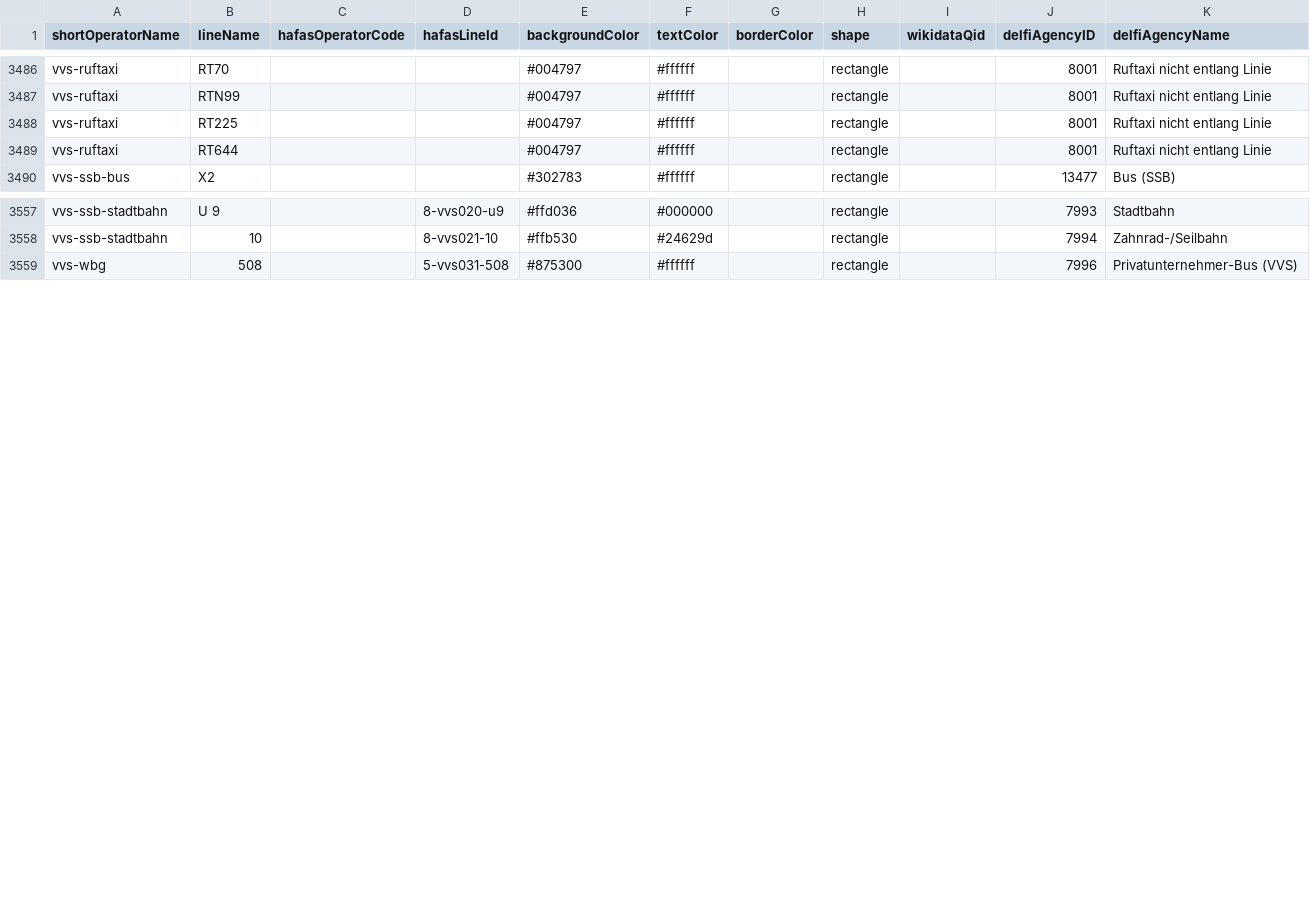
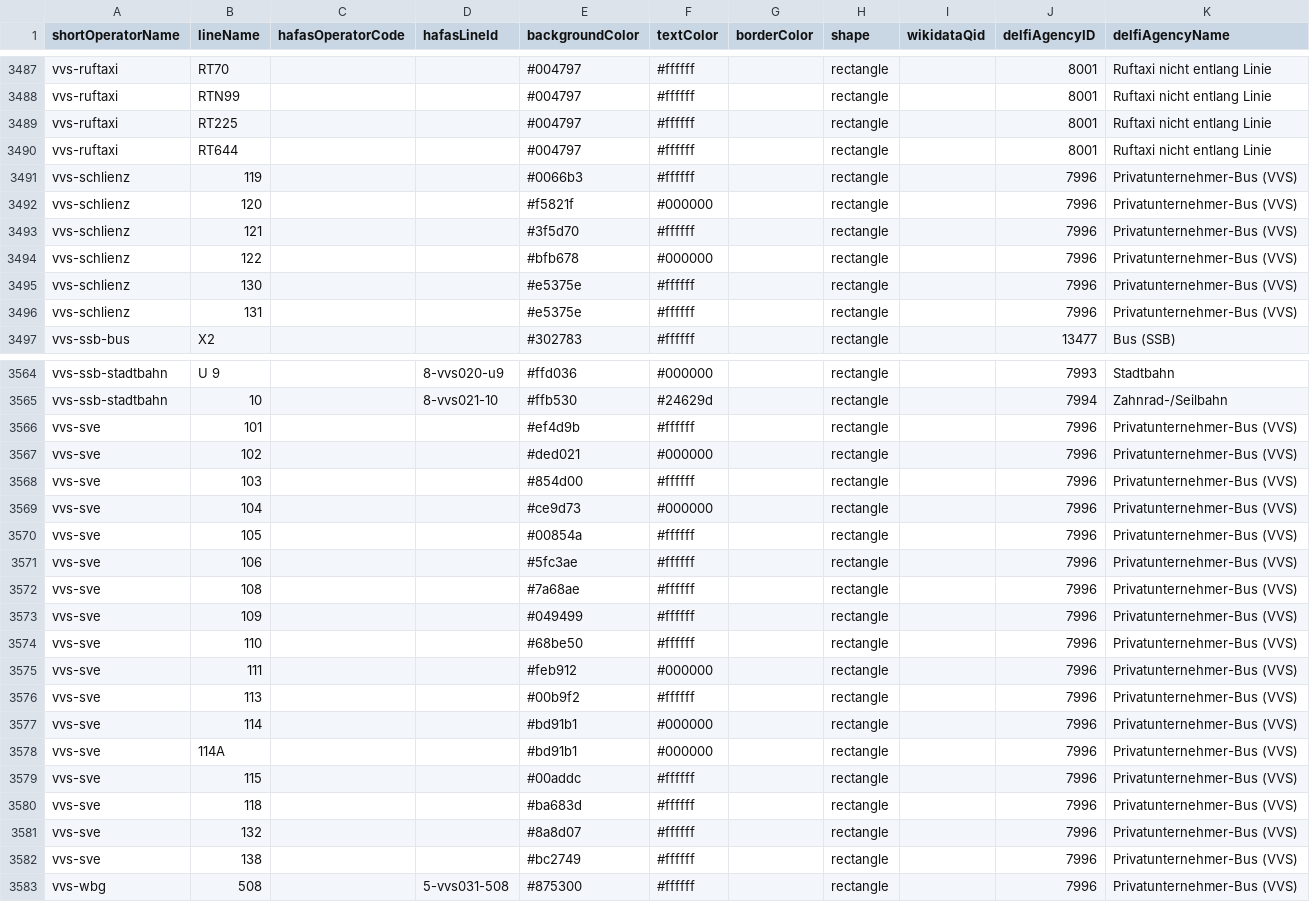
Before and after one commit to Traewelling/line-colors, a CSV file: line-colors.csv, drawn as a sheet; only a part is shown, gaps mark what is left out; the diff covers the shown part only; the diff names each change by its address in the sheet, - before the commit and + after, or states it on an @@ line.

Commit message:
added lines from Bus-Liniennetz Esslingen (#380)
* Update line-colors.csv

* Update sources.json

```diff
--- a/line-colors.csv
+++ b/line-colors.csv
+row 3491: vvs-schlienz | 119 |  |  | #0066b3 | #ffffff |  | rectangle |  | 7996 | Privatunternehmer-Bus (VVS)
+row 3492: vvs-schlienz | 120 |  |  | #f5821f | #000000 |  | rectangle |  | 7996 | Privatunternehmer-Bus (VVS)
+row 3493: vvs-schlienz | 121 |  |  | #3f5d70 | #ffffff |  | rectangle |  | 7996 | Privatunternehmer-Bus (VVS)
+row 3494: vvs-schlienz | 122 |  |  | #bfb678 | #000000 |  | rectangle |  | 7996 | Privatunternehmer-Bus (VVS)
+row 3495: vvs-schlienz | 130 |  |  | #e5375e | #ffffff |  | rectangle |  | 7996 | Privatunternehmer-Bus (VVS)
+row 3496: vvs-schlienz | 131 |  |  | #e5375e | #ffffff |  | rectangle |  | 7996 | Privatunternehmer-Bus (VVS)
+row 3566: vvs-sve | 101 |  |  | #ef4d9b | #ffffff |  | rectangle |  | 7996 | Privatunternehmer-Bus (VVS)
+row 3567: vvs-sve | 102 |  |  | #ded021 | #000000 |  | rectangle |  | 7996 | Privatunternehmer-Bus (VVS)
+row 3568: vvs-sve | 103 |  |  | #854d00 | #ffffff |  | rectangle |  | 7996 | Privatunternehmer-Bus (VVS)
+row 3569: vvs-sve | 104 |  |  | #ce9d73 | #000000 |  | rectangle |  | 7996 | Privatunternehmer-Bus (VVS)
+row 3570: vvs-sve | 105 |  |  | #00854a | #ffffff |  | rectangle |  | 7996 | Privatunternehmer-Bus (VVS)
+row 3571: vvs-sve | 106 |  |  | #5fc3ae | #ffffff |  | rectangle |  | 7996 | Privatunternehmer-Bus (VVS)
+row 3572: vvs-sve | 108 |  |  | #7a68ae | #ffffff |  | rectangle |  | 7996 | Privatunternehmer-Bus (VVS)
+row 3573: vvs-sve | 109 |  |  | #049499 | #ffffff |  | rectangle |  | 7996 | Privatunternehmer-Bus (VVS)
+row 3574: vvs-sve | 110 |  |  | #68be50 | #ffffff |  | rectangle |  | 7996 | Privatunternehmer-Bus (VVS)
+row 3575: vvs-sve | 111 |  |  | #feb912 | #000000 |  | rectangle |  | 7996 | Privatunternehmer-Bus (VVS)
+row 3576: vvs-sve | 113 |  |  | #00b9f2 | #ffffff |  | rectangle |  | 7996 | Privatunternehmer-Bus (VVS)
+row 3577: vvs-sve | 114 |  |  | #bd91b1 | #000000 |  | rectangle |  | 7996 | Privatunternehmer-Bus (VVS)
+row 3578: vvs-sve | 114A |  |  | #bd91b1 | #000000 |  | rectangle |  | 7996 | Privatunternehmer-Bus (VVS)
+row 3579: vvs-sve | 115 |  |  | #00addc | #ffffff |  | rectangle |  | 7996 | Privatunternehmer-Bus (VVS)
+row 3580: vvs-sve | 118 |  |  | #ba683d | #ffffff |  | rectangle |  | 7996 | Privatunternehmer-Bus (VVS)
+row 3581: vvs-sve | 132 |  |  | #8a8d07 | #ffffff |  | rectangle |  | 7996 | Privatunternehmer-Bus (VVS)
+row 3582: vvs-sve | 138 |  |  | #bc2749 | #ffffff |  | rectangle |  | 7996 | Privatunternehmer-Bus (VVS)
```
Also changed, not shown: 1 added row elsewhere in this file, 1 other file.
